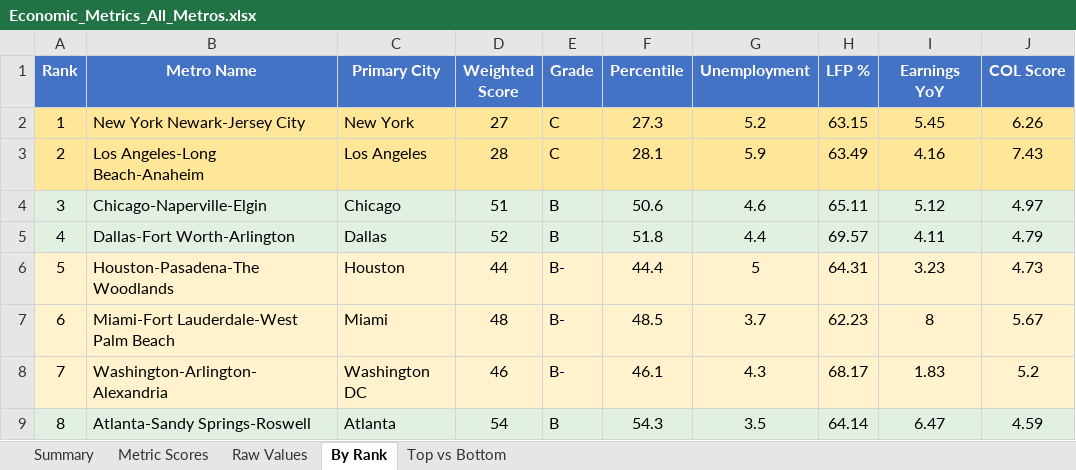
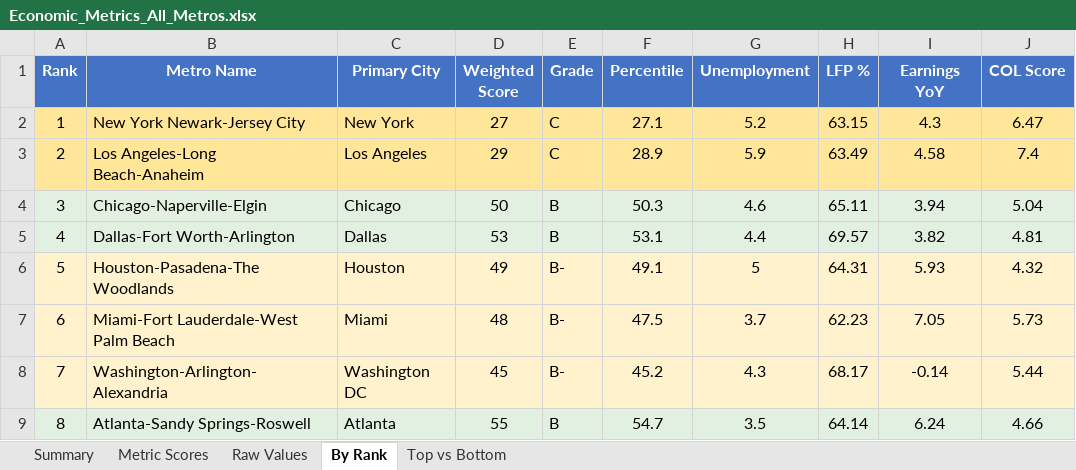
Before and after one commit to danielwipert/city.economic.health, an Excel workbook: Economic_Metrics_All_Metros.xlsx, sheet By Rank, drawn as a sheet; only a part is shown; values as stored, in another font and other column widths than the file's, no borders; the diff covers the shown part only; the diff names each change by its address in the sheet, - before the commit and + after, or states it on an @@ line.

```diff
--- a/Economic_Metrics_All_Metros.xlsx (sheet By Rank)
+++ b/Economic_Metrics_All_Metros.xlsx (sheet By Rank)
-F2 (Percentile): 27.3
+F2 (Percentile): 27.1
-I2 (Earnings YoY): 5.45
+I2 (Earnings YoY): 4.3
-J2 (COL Score): 6.26
+J2 (COL Score): 6.47
-D3 (Weighted Score): 28
+D3 (Weighted Score): 29
-F3 (Percentile): 28.1
+F3 (Percentile): 28.9
-I3 (Earnings YoY): 4.16
+I3 (Earnings YoY): 4.58
-J3 (COL Score): 7.43
+J3 (COL Score): 7.4
-D4 (Weighted Score): 51
+D4 (Weighted Score): 50
-F4 (Percentile): 50.6
+F4 (Percentile): 50.3
-I4 (Earnings YoY): 5.12
+I4 (Earnings YoY): 3.94
-J4 (COL Score): 4.97
+J4 (COL Score): 5.04
-D5 (Weighted Score): 52
+D5 (Weighted Score): 53
-F5 (Percentile): 51.8
+F5 (Percentile): 53.1
-I5 (Earnings YoY): 4.11
+I5 (Earnings YoY): 3.82
-J5 (COL Score): 4.79
+J5 (COL Score): 4.81
-D6 (Weighted Score): 44
+D6 (Weighted Score): 49
-F6 (Percentile): 44.4
+F6 (Percentile): 49.1
-I6 (Earnings YoY): 3.23
+I6 (Earnings YoY): 5.93
-J6 (COL Score): 4.73
+J6 (COL Score): 4.32
-F7 (Percentile): 48.5
+F7 (Percentile): 47.5
-I7 (Earnings YoY): 8
+I7 (Earnings YoY): 7.05
-J7 (COL Score): 5.67
+J7 (COL Score): 5.73
-D8 (Weighted Score): 46
+D8 (Weighted Score): 45
-F8 (Percentile): 46.1
+F8 (Percentile): 45.2
-I8 (Earnings YoY): 1.83
+I8 (Earnings YoY): -0.14
-J8 (COL Score): 5.2
+J8 (COL Score): 5.44
-D9 (Weighted Score): 54
+D9 (Weighted Score): 55
-F9 (Percentile): 54.3
+F9 (Percentile): 54.7
-I9 (Earnings YoY): 6.47
+I9 (Earnings YoY): 6.24
-J9 (COL Score): 4.59
+J9 (COL Score): 4.66
```
Also changed, not shown: 164 edited cells and cell formats elsewhere in this sheet, sheet Raw Values, sheet Metric Scores, sheet Summary, sheet Top vs Bottom, 54 other files.
